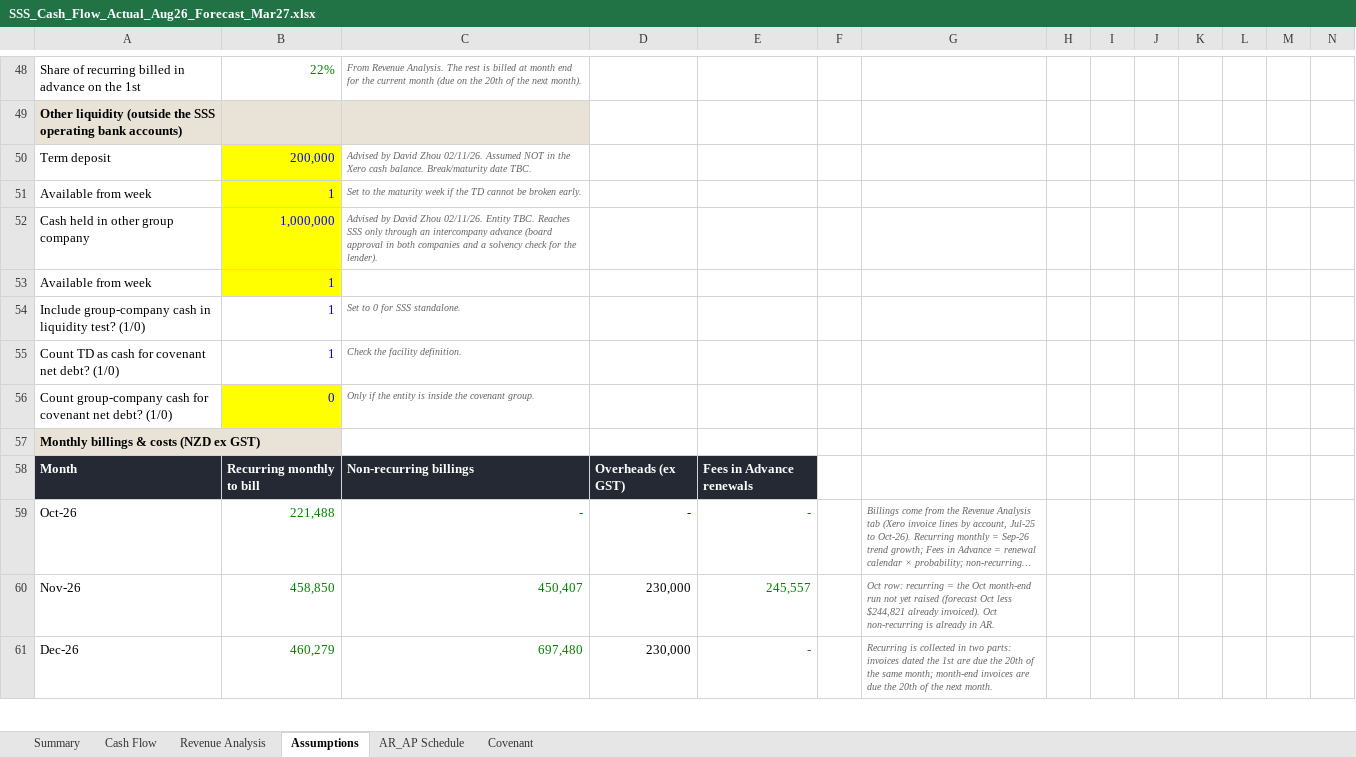
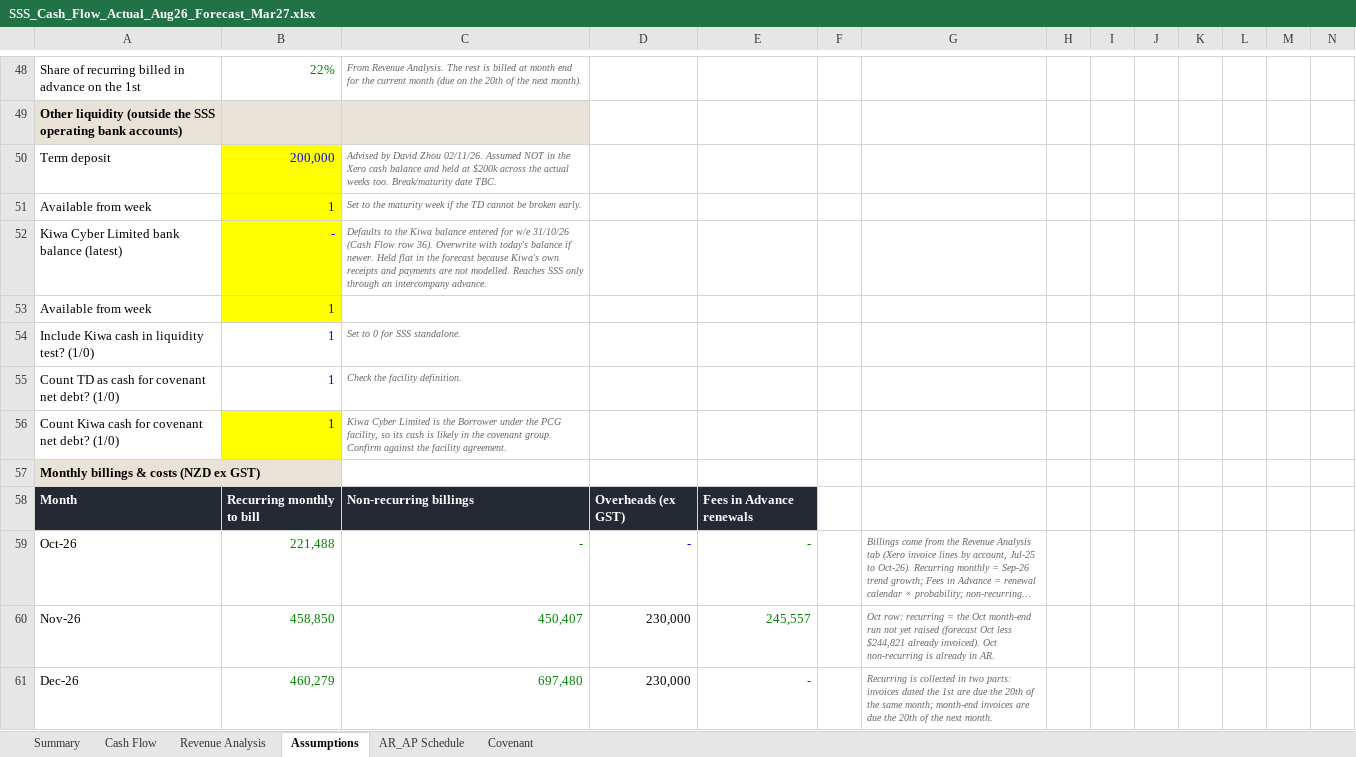
Before and after one commit to davidzhousss/Agent, an Excel workbook: cashflow/SSS_Cash_Flow_Actual_Aug26_Forecast_Mar27.xlsx, sheet Assumptions, drawn as a sheet; only a part is shown, gaps mark what is left out; long unchanged cells end in …; values as stored, in another font and other column widths than the file's, no borders; removed rows and columns are numbered as before the commit, all else as after; rows hold the shown columns only; the diff names each change by its address in the sheet, - before the commit and + after, or states it on an @@ line.

```diff
--- a/cashflow/SSS_Cash_Flow_Actual_Aug26_Forecast_Mar27.xlsx (sheet Assumptions)
+++ b/cashflow/SSS_Cash_Flow_Actual_Aug26_Forecast_Mar27.xlsx (sheet Assumptions)
-C50: …Xero cash balance. Break/maturity date…
+C50: …Xero cash balance and held at $200k across the actual weeks too. Break/maturity date…
-row 52: Cash held in other group company | 1,000,000 | Advised by David Zhou 02/11/26. Entity TBC. Reaches SSS only through an intercompany advance (board approval in both companies and a solvency check for the lender).
+row 52: Kiwa Cyber Limited bank balance (latest) | - | Defaults to the Kiwa balance entered for w/e 31/10/26 (Cash Flow row 36). Overwrite with today's balance if newer. Held flat in the forecast because Kiwa's own receipts and payments are not modelled. Reaches SSS only through an intercompany advance.
-A54: Include group-company cash in…
+A54: Include Kiwa cash in…
-row 56: Count group-company cash for covenant net debt? (1/0) | 0 | Only if the entity is inside the covenant group.
+row 56: Count Kiwa cash for covenant net debt? (1/0) | 1 | Kiwa Cyber Limited is the Borrower under the PCG facility, so its cash is likely in the covenant group. Confirm against the facility agreement.
```
Also changed, not shown: sheet Cash Flow, sheet Summary, formulas that keep their value, charts or pictures.
